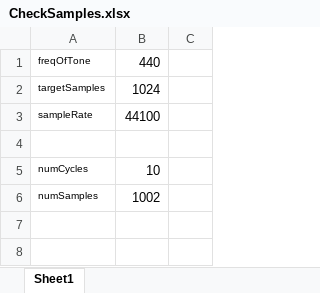
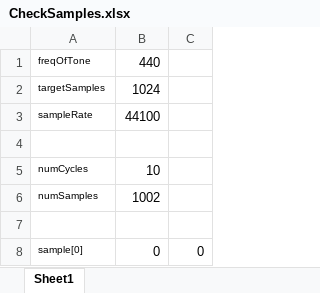
Before and after one commit to MoreCoffee12/AccelPlot, an Excel workbook: CheckSamples.xlsx, sheet Sheet1, drawn as a sheet; values as stored, in another font and other column widths than the file's, no borders; the diff names each change by its address in the sheet, - before the commit and + after, or states it on an @@ line.

```diff
--- a/CheckSamples.xlsx (sheet Sheet1)
+++ b/CheckSamples.xlsx (sheet Sheet1)
+row 7: (empty)
+row 8: sample[0] | 0 | 0
```
Also changed, not shown: 4 other files.
